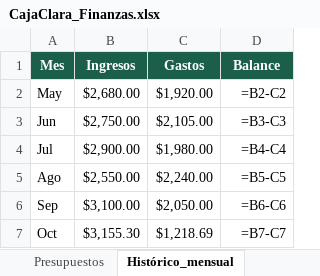
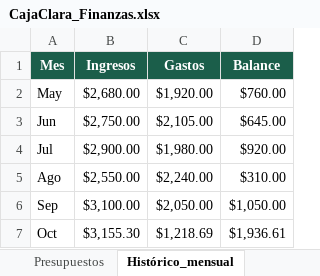
Before and after one commit to XavierMocha/Django-Crud-Api, an Excel workbook: CajaClara_Finanzas.xlsx, sheet Histórico_mensual, drawn as a sheet; values as stored, in another font and other column widths than the file's, no borders; formulas without a stored value are shown as written; the diff names each change by its address in the sheet, - before the commit and + after, or states it on an @@ line.

```diff
--- a/CajaClara_Finanzas.xlsx (sheet Histórico_mensual)
+++ b/CajaClara_Finanzas.xlsx (sheet Histórico_mensual)
-D2 (Balance): =B2-C2
+D2 (Balance): $760.00
-D3 (Balance): =B3-C3
+D3 (Balance): $645.00
-D4 (Balance): =B4-C4
+D4 (Balance): $920.00
-D5 (Balance): =B5-C5
+D5 (Balance): $310.00
-D6 (Balance): =B6-C6
+D6 (Balance): $1,050.00
-D7 (Balance): =B7-C7
+D7 (Balance): $1,936.61
```
Also changed, not shown: sheet Dashboard, sheet Presupuestos, sheet Movimientos, sheet Cuentas, charts or pictures, 2 other files.
